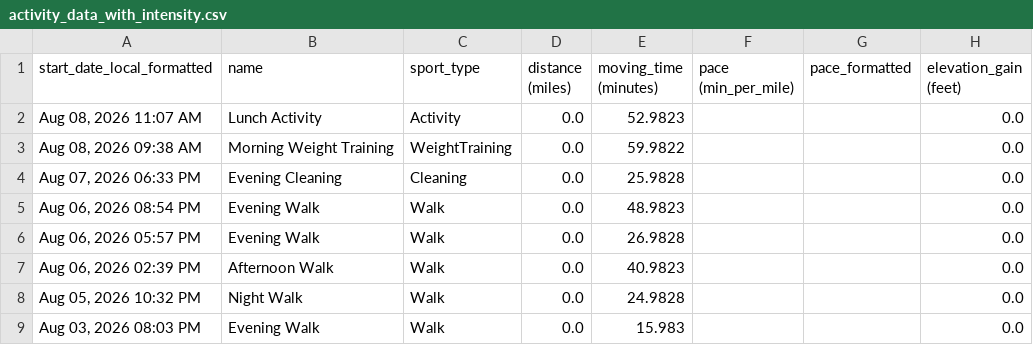
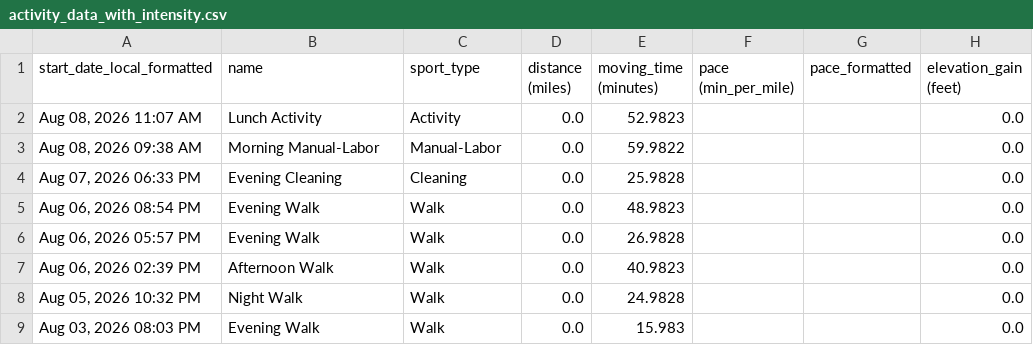
Before and after one commit to adbrigs/strava-training-dashboard, a CSV file: web/public/data/activity_data_with_intensity.csv, drawn as a sheet; only a part is shown; the diff names each change by its address in the sheet, - before the commit and + after, or states it on an @@ line.

```diff
--- a/web/public/data/activity_data_with_intensity.csv
+++ b/web/public/data/activity_data_with_intensity.csv
-B3 (name): Morning Weight Training
+B3 (name): Morning Manual-Labor
-C3 (sport_type): WeightTraining
+C3 (sport_type): Manual-Labor
```
Also changed, not shown: web/public/data/activity_supplement.csv, 2 other files.
